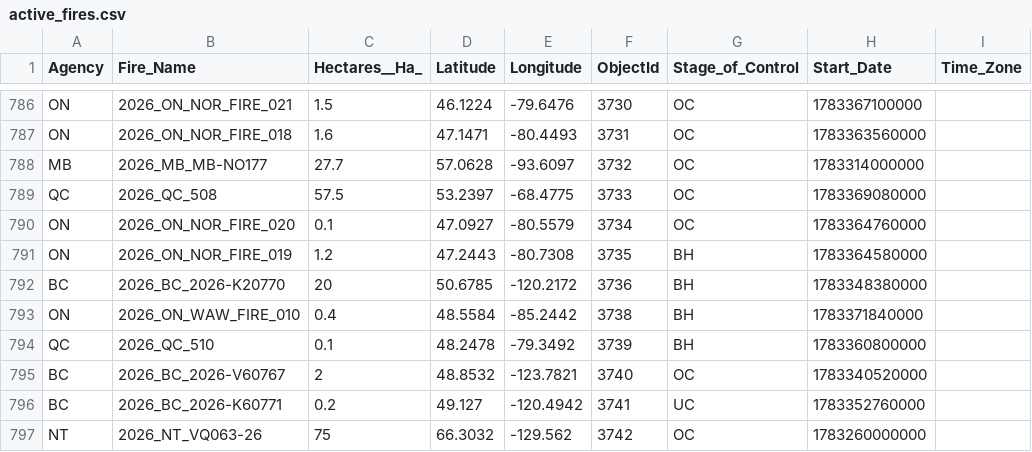
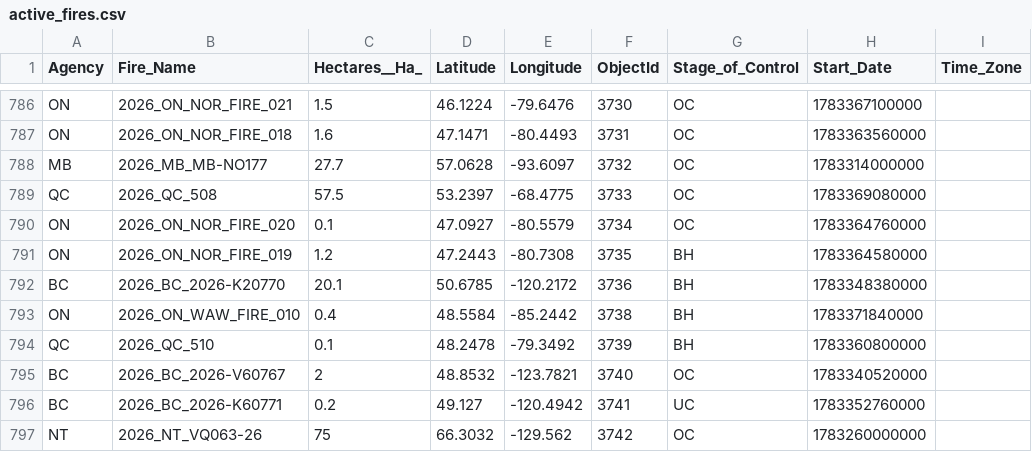
Before and after one commit to romith05/wildfire-dashboard-public, a CSV file: public_dashboard_bundle/data/active_fires.csv, drawn as a sheet; only a part is shown, gaps mark what is left out; the diff names each change by its address in the sheet, - before the commit and + after, or states it on an @@ line.

Commit message:
Update public dashboard bundle live_weather_province_current_20260707_151701 20260707T153141Z

```diff
--- a/public_dashboard_bundle/data/active_fires.csv
+++ b/public_dashboard_bundle/data/active_fires.csv
-C792 (Hectares__Ha_): 20
+C792 (Hectares__Ha_): 20.1
```
Also changed, not shown: 10 other files.
